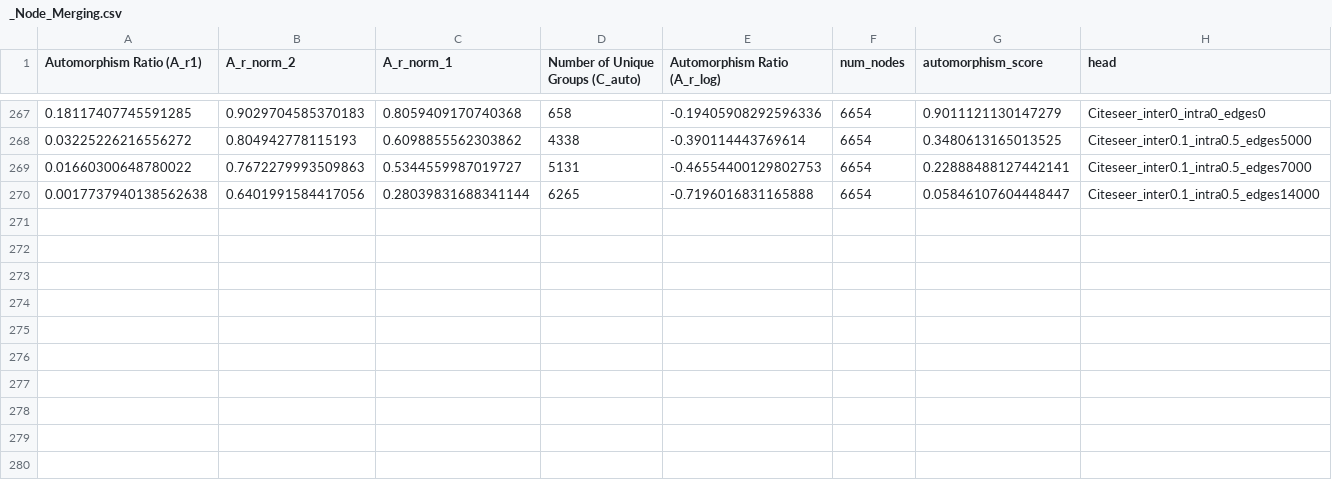
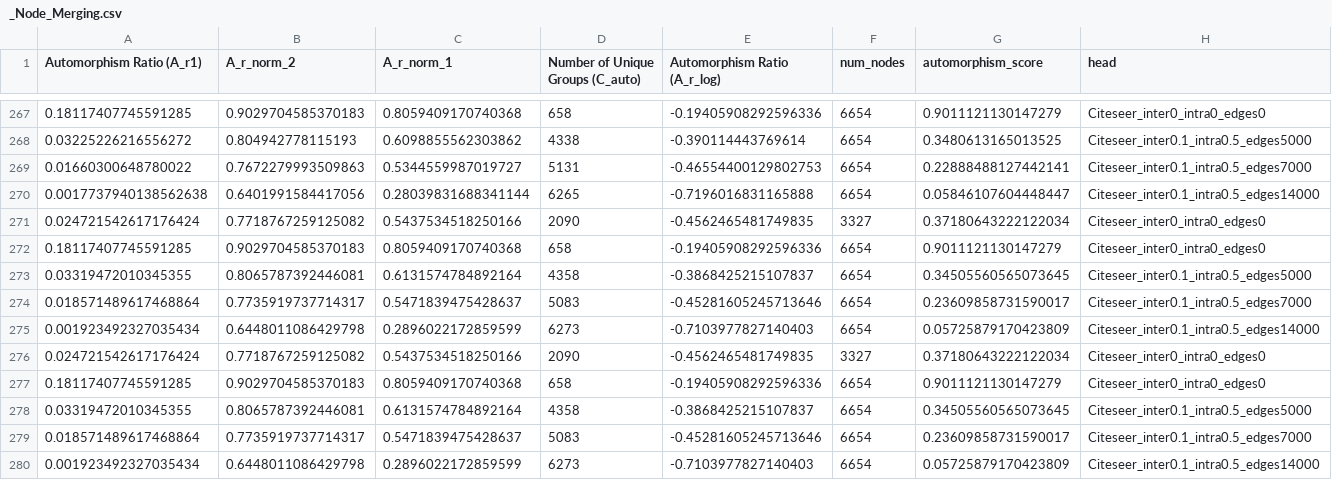
Before and after one commit to ChenS676/Universal-MP, a CSV file: syn_real/plots/Citeseer/_Node_Merging.csv, drawn as a sheet; only a part is shown, gaps mark what is left out; the diff names each change by its address in the sheet, - before the commit and + after, or states it on an @@ line.

```diff
--- a/syn_real/plots/Citeseer/_Node_Merging.csv
+++ b/syn_real/plots/Citeseer/_Node_Merging.csv
+row 271: 0.024721542617176424 | 0.7718767259125082 | 0.5437534518250166 | 2090 | -0.4562465481749835 | 3327 | 0.37180643222122034 | Citeseer_inter0_intra0_edges0
+row 272: 0.18117407745591285 | 0.9029704585370183 | 0.8059409170740368 | 658 | -0.19405908292596336 | 6654 | 0.9011121130147279 | Citeseer_inter0_intra0_edges0
+row 273: 0.03319472010345355 | 0.8065787392446081 | 0.6131574784892164 | 4358 | -0.3868425215107837 | 6654 | 0.34505560565073645 | Citeseer_inter0.1_intra0.5_edges5000
+row 274: 0.018571489617468864 | 0.7735919737714317 | 0.5471839475428637 | 5083 | -0.45281605245713646 | 6654 | 0.23609858731590017 | Citeseer_inter0.1_intra0.5_edges7000
+row 275: 0.001923492327035434 | 0.6448011086429798 | 0.2896022172859599 | 6273 | -0.7103977827140403 | 6654 | 0.05725879170423809 | Citeseer_inter0.1_intra0.5_edges14000
+row 276: 0.024721542617176424 | 0.7718767259125082 | 0.5437534518250166 | 2090 | -0.4562465481749835 | 3327 | 0.37180643222122034 | Citeseer_inter0_intra0_edges0
+row 277: 0.18117407745591285 | 0.9029704585370183 | 0.8059409170740368 | 658 | -0.19405908292596336 | 6654 | 0.9011121130147279 | Citeseer_inter0_intra0_edges0
+row 278: 0.03319472010345355 | 0.8065787392446081 | 0.6131574784892164 | 4358 | -0.3868425215107837 | 6654 | 0.34505560565073645 | Citeseer_inter0.1_intra0.5_edges5000
+row 279: 0.018571489617468864 | 0.7735919737714317 | 0.5471839475428637 | 5083 | -0.45281605245713646 | 6654 | 0.23609858731590017 | Citeseer_inter0.1_intra0.5_edges7000
+row 280: 0.001923492327035434 | 0.6448011086429798 | 0.2896022172859599 | 6273 | -0.7103977827140403 | 6654 | 0.05725879170423809 | Citeseer_inter0.1_intra0.5_edges14000
```
Also changed, not shown: syn_real/plots/Cora/_Node_Merging.csv, 25 other files.
